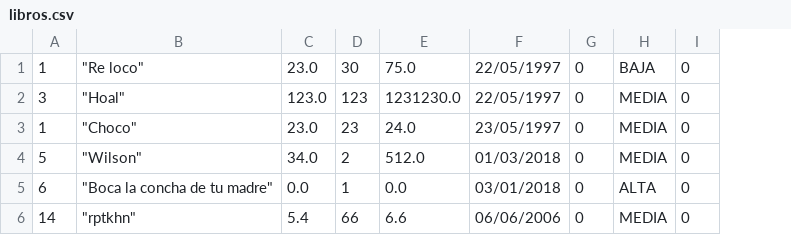
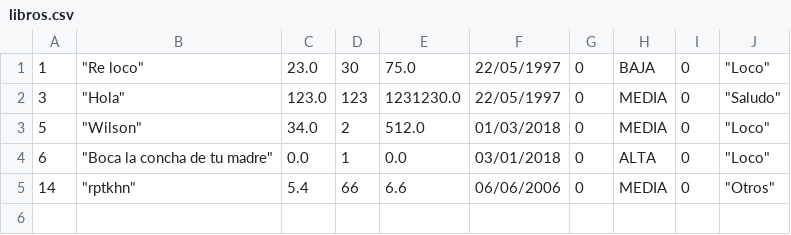
Before and after one commit to gezdiaz/taller01, a CSV file: libros.csv, drawn as a sheet; removed rows and columns are numbered as before the commit, all else as after; the diff names each change by its address in the sheet, - before the commit and + after, or states it on an @@ line.

```diff
--- a/libros.csv
+++ b/libros.csv
+column J, rows 1-5: "Loco" | "Saludo" | "Loco" | "Loco" | "Otros"
-B2: "Hoal"
+B2: "Hola"
-row 3: 1 | "Choco" | 23.0 | 23 | 24.0 | 23/05/1997 | 0 | MEDIA | 0
```
Also changed, not shown: videos.csv, 7 other files.
